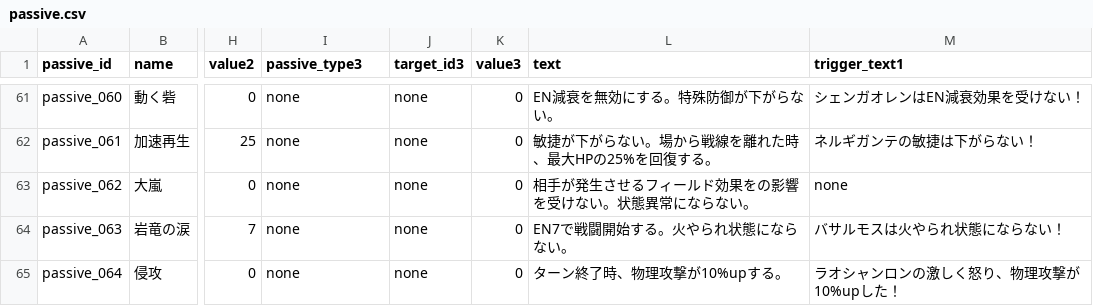
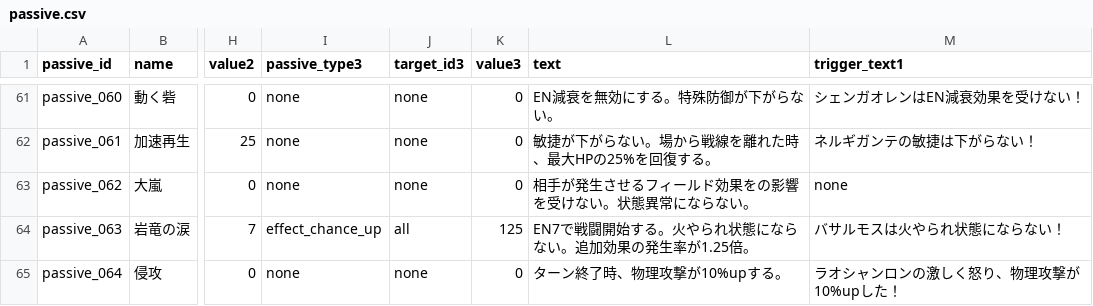
Before and after one commit to b16e17f18/MHB, a CSV file: data/passive.csv, drawn as a sheet; only a part is shown, gaps mark what is left out; the diff names each change by its address in the sheet, - before the commit and + after, or states it on an @@ line.

```diff
--- a/data/passive.csv
+++ b/data/passive.csv
-I64 (passive_type3): none
+I64 (passive_type3): effect_chance_up
-J64 (target_id3): none
+J64 (target_id3): all
-K64 (value3): 0
+K64 (value3): 125
-L64 (text): EN7で戦闘開始する。火やられ状態にならない。
+L64 (text): EN7で戦闘開始する。火やられ状態にならない。追加効果の発生率が1.25倍。
```
Also changed, not shown: data/skill.csv.
